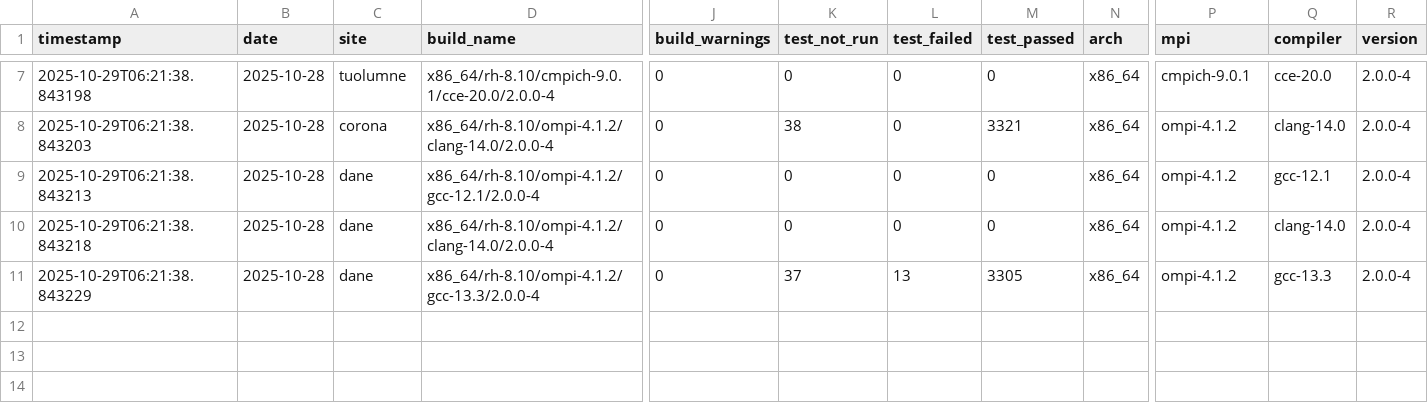
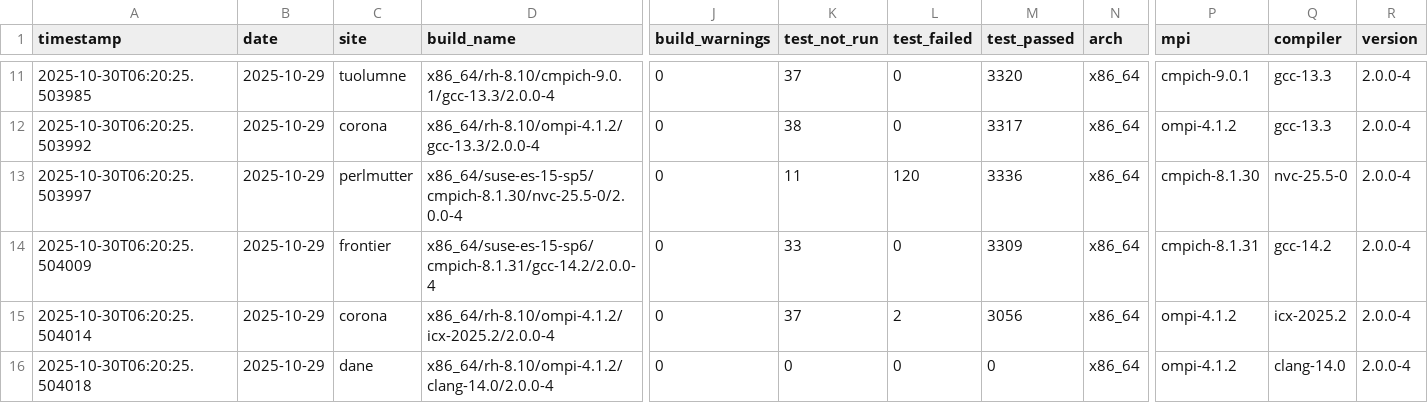
Before and after one commit to hyoklee/hpc-h5, a CSV file: src/hpc_test_results.csv, drawn as a sheet; only a part is shown, gaps mark what is left out; removed rows and columns are numbered as before the commit, all else as after; rows hold the shown columns only; the diff covers the shown part only; the diff names each change by its address in the sheet, - before the commit and + after, or states it on an @@ line.

```diff
--- a/src/hpc_test_results.csv
+++ b/src/hpc_test_results.csv
-A11 (timestamp): 2025-10-29T06:21:38.843198
+A11 (timestamp): 2025-10-30T06:20:25.503985
-B11:B12 (date): 2025-10-28
+B11:B12 (date): 2025-10-29
-D11 (build_name): x86_64/rh-8.10/cmpich-9.0.1/cce-20.0/2.0.0-4
+D11 (build_name): x86_64/rh-8.10/cmpich-9.0.1/gcc-13.3/2.0.0-4
-K11 (test_not_run): 0
+K11 (test_not_run): 37
-M11 (test_passed): 0
+M11 (test_passed): 3320
-Q11 (compiler): cce-20.0
+Q11 (compiler): gcc-13.3
-A12 (timestamp): 2025-10-29T06:21:38.843203
+A12 (timestamp): 2025-10-30T06:20:25.503992
-D12 (build_name): x86_64/rh-8.10/ompi-4.1.2/clang-14.0/2.0.0-4
+D12 (build_name): x86_64/rh-8.10/ompi-4.1.2/gcc-13.3/2.0.0-4
-M12 (test_passed): 3321
+M12 (test_passed): 3317
-Q12 (compiler): clang-14.0
+Q12 (compiler): gcc-13.3
+row 13: 2025-10-30T06:20:25.503997 | 2025-10-29 | perlmutter | x86_64/suse-es-15-sp5/cmpich-8.1.30/nvc-25.5-0/2.0.0-4 | 0 | 11 | 120 | 3336 | x86_64 | cmpich-8.1.30 | nvc-25.5-0 | 2.0.0-4
+row 14: 2025-10-30T06:20:25.504009 | 2025-10-29 | frontier | x86_64/suse-es-15-sp6/cmpich-8.1.31/gcc-14.2/2.0.0-4 | 0 | 33 | 0 | 3309 | x86_64 | cmpich-8.1.31 | gcc-14.2 | 2.0.0-4
-A15 (timestamp): 2025-10-29T06:21:38.843213
+A15 (timestamp): 2025-10-30T06:20:25.504014
-B15:B16 (date): 2025-10-28
+B15:B16 (date): 2025-10-29
-C15 (site): dane
+C15 (site): corona
-D15 (build_name): x86_64/rh-8.10/ompi-4.1.2/gcc-12.1/2.0.0-4
+D15 (build_name): x86_64/rh-8.10/ompi-4.1.2/icx-2025.2/2.0.0-4
-K15 (test_not_run): 0
+K15 (test_not_run): 37
-L15 (test_failed): 0
+L15 (test_failed): 2
-M15 (test_passed): 0
+M15 (test_passed): 3056
-Q15 (compiler): gcc-12.1
+Q15 (compiler): icx-2025.2
-A16 (timestamp): 2025-10-29T06:21:38.843218
+A16 (timestamp): 2025-10-30T06:20:25.504018
-row 11: 2025-10-29T06:21:38.843229 | 2025-10-28 | dane | x86_64/rh-8.10/ompi-4.1.2/gcc-13.3/2.0.0-4 | 0 | 37 | 13 | 3305 | x86_64 | ompi-4.1.2 | gcc-13.3 | 2.0.0-4
```
Also changed, not shown: 4 added rows and 28 edited cells elsewhere in this file, 2 other files.
